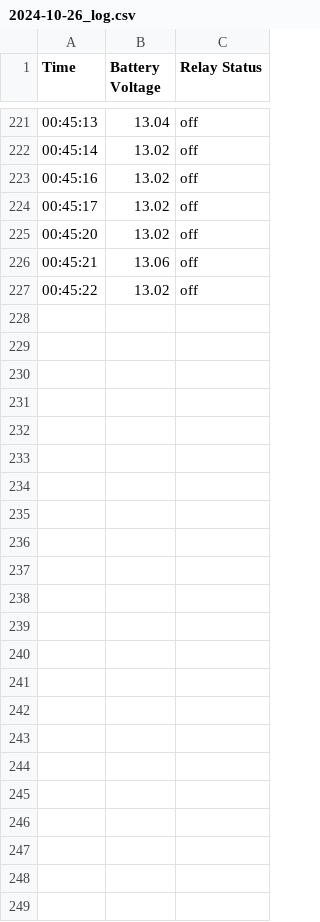
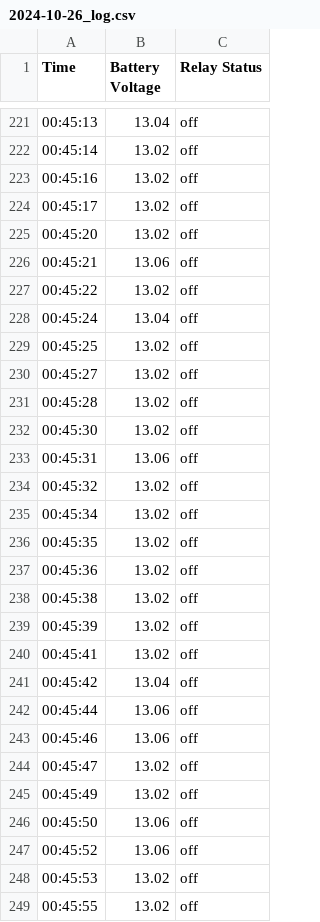
Before and after one commit to aruncs31s/Solar-Battery-Meter-Scraper, a CSV file: src/readings/csv/2024-10-26_log.csv, drawn as a sheet; only a part is shown, gaps mark what is left out; the diff names each change by its address in the sheet, - before the commit and + after, or states it on an @@ line.

Commit message:
update readings

```diff
--- a/src/readings/csv/2024-10-26_log.csv
+++ b/src/readings/csv/2024-10-26_log.csv
+row 228: 00:45:24 | 13.04 | off
+row 229: 00:45:25 | 13.02 | off
+row 230: 00:45:27 | 13.02 | off
+row 231: 00:45:28 | 13.02 | off
+row 232: 00:45:30 | 13.02 | off
+row 233: 00:45:31 | 13.06 | off
+row 234: 00:45:32 | 13.02 | off
+row 235: 00:45:34 | 13.02 | off
+row 236: 00:45:35 | 13.02 | off
+row 237: 00:45:36 | 13.02 | off
+row 238: 00:45:38 | 13.02 | off
+row 239: 00:45:39 | 13.02 | off
+row 240: 00:45:41 | 13.02 | off
+row 241: 00:45:42 | 13.04 | off
+row 242: 00:45:44 | 13.06 | off
+row 243: 00:45:46 | 13.06 | off
+row 244: 00:45:47 | 13.02 | off
+row 245: 00:45:49 | 13.02 | off
+row 246: 00:45:50 | 13.06 | off
+row 247: 00:45:52 | 13.06 | off
+row 248: 00:45:53 | 13.02 | off
+row 249: 00:45:55 | 13.02 | off
```
Also changed, not shown: 1 other file.
